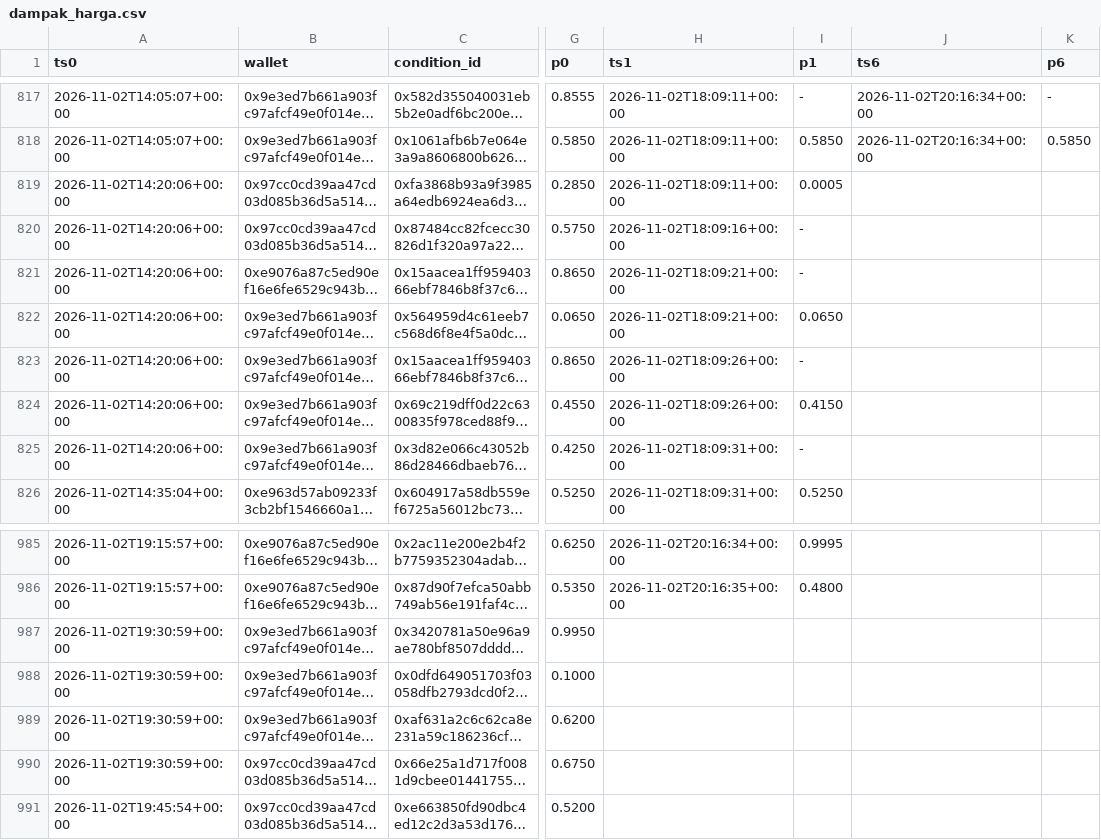
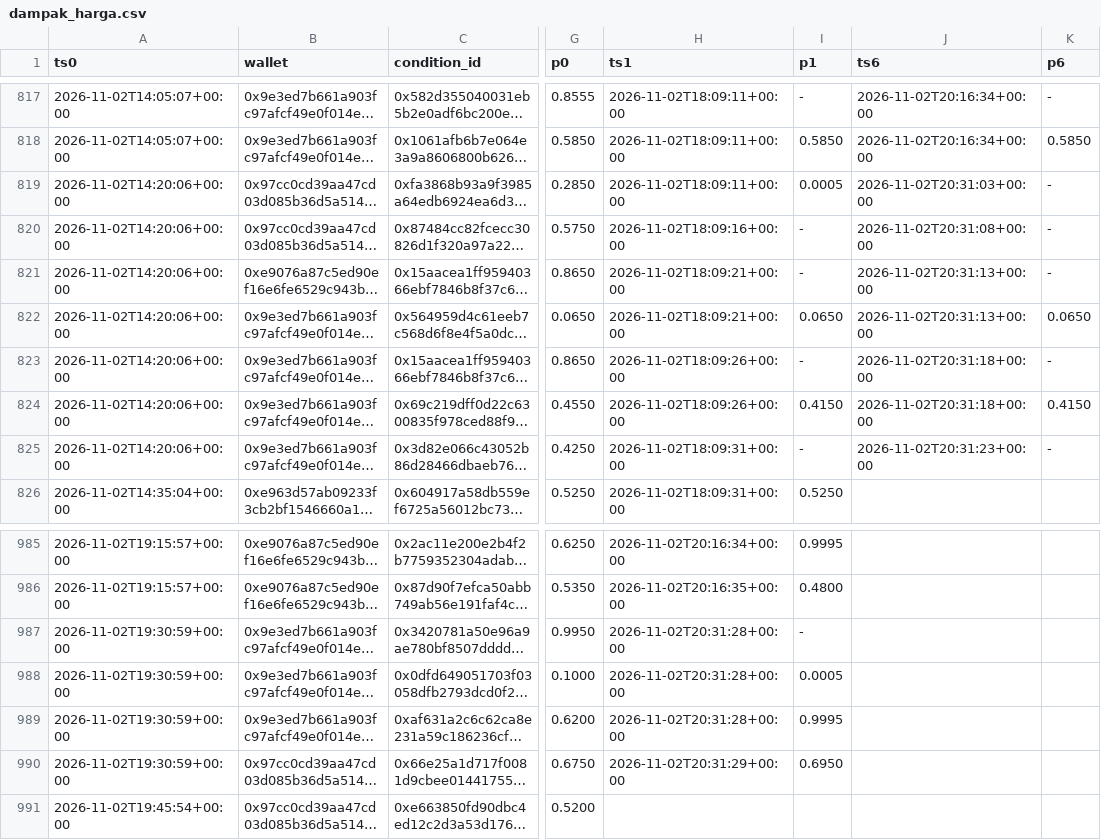
Before and after one commit to kumaraprayoga68-sketch/polybot, a CSV file: data/dampak_harga.csv, drawn as a sheet; only a part is shown, gaps mark what is left out; long unchanged cells end in …; the diff names each change by its address in the sheet, - before the commit and + after, or states it on an @@ line.

```diff
--- a/data/dampak_harga.csv
+++ b/data/dampak_harga.csv
-J819 (ts6): (empty)
+J819 (ts6): 2026-11-02T20:31:03+00:00
-K819:K821 (p6): (empty)
+K819:K821 (p6): -
-J820 (ts6): (empty)
+J820 (ts6): 2026-11-02T20:31:08+00:00
-J821:J822 (ts6): (empty)
+J821:J822 (ts6): 2026-11-02T20:31:13+00:00
-K822 (p6): (empty)
+K822 (p6): 0.0650
-J823:J824 (ts6): (empty)
+J823:J824 (ts6): 2026-11-02T20:31:18+00:00
-K823 (p6): (empty)
+K823 (p6): -
-K824 (p6): (empty)
+K824 (p6): 0.4150
-J825 (ts6): (empty)
+J825 (ts6): 2026-11-02T20:31:23+00:00
-K825 (p6): (empty)
+K825 (p6): -
-H987:H989 (ts1): (empty)
+H987:H989 (ts1): 2026-11-02T20:31:28+00:00
-I987 (p1): (empty)
+I987 (p1): -
-I988 (p1): (empty)
+I988 (p1): 0.0005
-I989 (p1): (empty)
+I989 (p1): 0.9995
-H990 (ts1): (empty)
+H990 (ts1): 2026-11-02T20:31:29+00:00
-I990 (p1): (empty)
+I990 (p1): 0.6950
```
Also changed, not shown: 1 other file.
